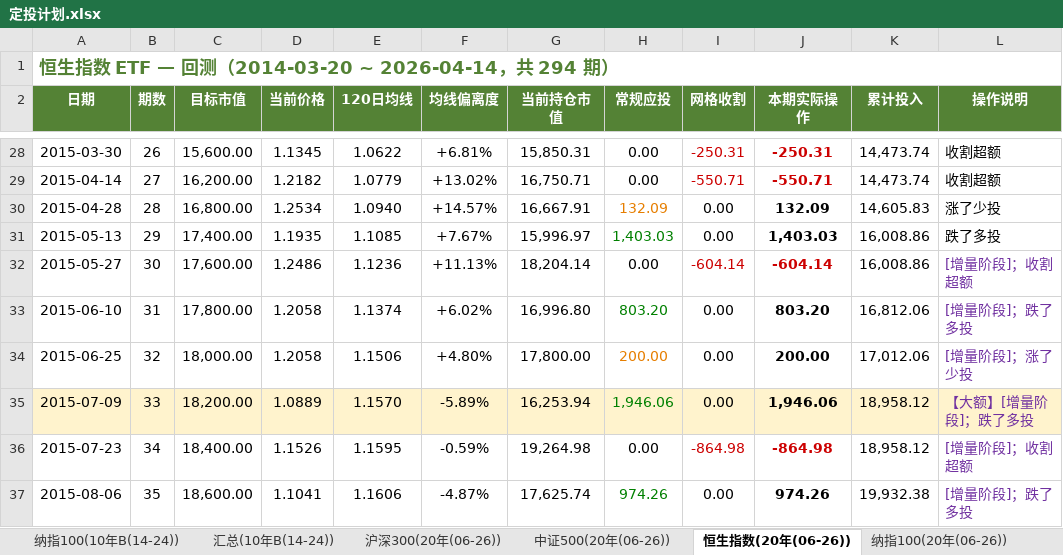
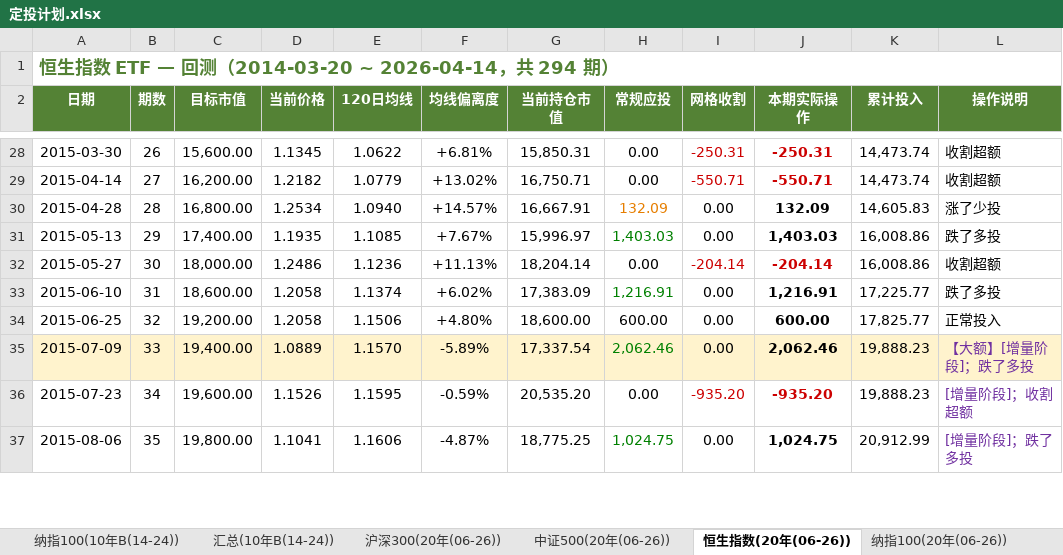
Before and after one commit to ParadeTo/financial_strategy, an Excel workbook: strategies/constant_value/定投计划.xlsx, sheet 恒生指数(20年(06-26)), drawn as a sheet; only a part is shown, gaps mark what is left out; values as stored, in another font and other column widths than the file's, no borders; the diff covers the shown part only; the diff names each change by its address in the sheet, - before the commit and + after, or states it on an @@ line.

```diff
--- a/strategies/constant_value/定投计划.xlsx (sheet 恒生指数(20年(06-26)))
+++ b/strategies/constant_value/定投计划.xlsx (sheet 恒生指数(20年(06-26)))
-C32 (目标市值): 17,600.00
+C32 (目标市值): 18,000.00
-I32 (网格收割): -604.14
+I32 (网格收割): -204.14
-J32 (本期实际操作): -604.14
+J32 (本期实际操作): -204.14
-L32 (操作说明): [增量阶段]；收割超额
+L32 (操作说明): 收割超额
-L32:L34 text colour: #7030A0
+L32:L34 text colour: black
-C33 (目标市值): 17,800.00
+C33 (目标市值): 18,600.00
-G33 (当前持仓市值): 16,996.80
+G33 (当前持仓市值): 17,383.09
-H33 (常规应投): 803.20
+H33 (常规应投): 1,216.91
-J33 (本期实际操作): 803.20
+J33 (本期实际操作): 1,216.91
-K33 (累计投入): 16,812.06
+K33 (累计投入): 17,225.77
-L33 (操作说明): [增量阶段]；跌了多投
+L33 (操作说明): 跌了多投
-C34 (目标市值): 18,000.00
+C34 (目标市值): 19,200.00
-G34 (当前持仓市值): 17,800.00
+G34 (当前持仓市值): 18,600.00
-H34 (常规应投): 200.00
+H34 (常规应投): 600.00
-H34 text colour: #E67E00
+H34 text colour: black
-J34 (本期实际操作): 200.00
+J34 (本期实际操作): 600.00
-K34 (累计投入): 17,012.06
+K34 (累计投入): 17,825.77
-L34 (操作说明): [增量阶段]；涨了少投
+L34 (操作说明): 正常投入
-C35 (目标市值): 18,200.00
+C35 (目标市值): 19,400.00
-G35 (当前持仓市值): 16,253.94
+G35 (当前持仓市值): 17,337.54
-H35 (常规应投): 1,946.06
+H35 (常规应投): 2,062.46
-J35 (本期实际操作): 1,946.06
+J35 (本期实际操作): 2,062.46
-K35:K36 (累计投入): 18,958.12
+K35:K36 (累计投入): 19,888.23
-C36 (目标市值): 18,400.00
+C36 (目标市值): 19,600.00
-G36 (当前持仓市值): 19,264.98
+G36 (当前持仓市值): 20,535.20
-I36 (网格收割): -864.98
+I36 (网格收割): -935.20
-J36 (本期实际操作): -864.98
+J36 (本期实际操作): -935.20
-C37 (目标市值): 18,600.00
+C37 (目标市值): 19,800.00
-G37 (当前持仓市值): 17,625.74
+G37 (当前持仓市值): 18,775.25
-H37 (常规应投): 974.26
+H37 (常规应投): 1,024.75
-J37 (本期实际操作): 974.26
+J37 (本期实际操作): 1,024.75
-K37 (累计投入): 19,932.38
+K37 (累计投入): 20,912.99
```
Also changed, not shown: 1294 edited cells and cell formats elsewhere in this sheet, sheet 沪深300(20年(06-26)), sheet 纳指100(20年(06-26)), sheet 沪深300(10年B(14-24)), sheet 恒生指数(10年B(14-24)), sheet 纳指100(10年B(14-24)), sheet 中证500(10年B(14-24)), 33 more sheets, strategies/constant_value/定投追踪记录.xlsx, 3 other files.
